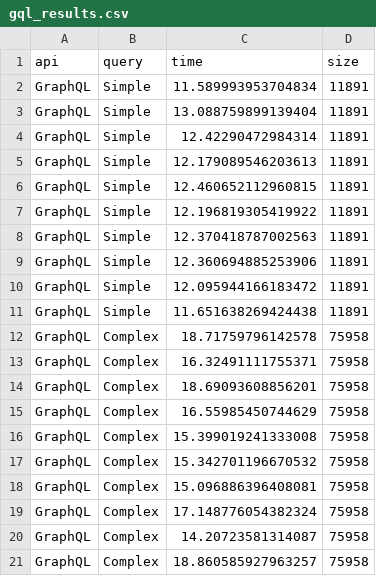
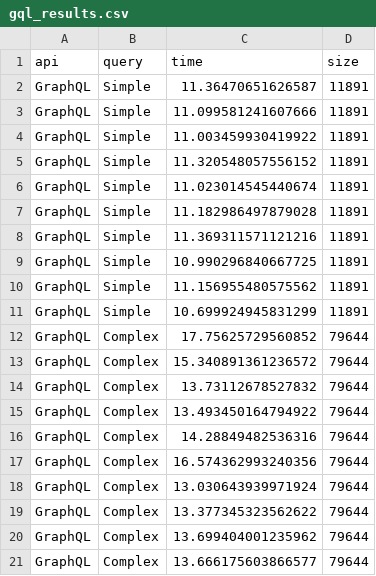
Before and after one commit to GabrieldeSouza1/lab-5, a CSV file: scripts/dataset/gql_results.csv, drawn as a sheet.

```diff
--- a/scripts/dataset/gql_results.csv
+++ b/scripts/dataset/gql_results.csv
@@ -1,21 +1,21 @@
 api,query,time,size
-GraphQL,Simple,11.589993953704834,11891
-GraphQL,Simple,13.088759899139404,11891
-GraphQL,Simple,12.42290472984314,11891
-GraphQL,Simple,12.179089546203613,11891
-GraphQL,Simple,12.460652112960815,11891
-GraphQL,Simple,12.196819305419922,11891
-GraphQL,Simple,12.370418787002563,11891
-GraphQL,Simple,12.360694885253906,11891
-GraphQL,Simple,12.095944166183472,11891
-GraphQL,Simple,11.651638269424438,11891
-GraphQL,Complex,18.71759796142578,75958
-GraphQL,Complex,16.32491111755371,75958
-GraphQL,Complex,18.69093608856201,75958
-GraphQL,Complex,16.55985450744629,75958
-GraphQL,Complex,15.399019241333008,75958
-GraphQL,Complex,15.342701196670532,75958
-GraphQL,Complex,15.096886396408081,75958
-GraphQL,Complex,17.148776054382324,75958
-GraphQL,Complex,14.20723581314087,75958
-GraphQL,Complex,18.860585927963257,75958
+GraphQL,Simple,11.36470651626587,11891
+GraphQL,Simple,11.099581241607666,11891
+GraphQL,Simple,11.003459930419922,11891
+GraphQL,Simple,11.320548057556152,11891
+GraphQL,Simple,11.023014545440674,11891
+GraphQL,Simple,11.182986497879028,11891
+GraphQL,Simple,11.369311571121216,11891
+GraphQL,Simple,10.990296840667725,11891
+GraphQL,Simple,11.156955480575562,11891
+GraphQL,Simple,10.699924945831299,11891
+GraphQL,Complex,17.75625729560852,79644
+GraphQL,Complex,15.340891361236572,79644
+GraphQL,Complex,13.73112678527832,79644
+GraphQL,Complex,13.493450164794922,79644
+GraphQL,Complex,14.28849482536316,79644
+GraphQL,Complex,16.574362993240356,79644
+GraphQL,Complex,13.030643939971924,79644
+GraphQL,Complex,13.377345323562622,79644
+GraphQL,Complex,13.699404001235962,79644
+GraphQL,Complex,13.666175603866577,79644
```
Also changed, not shown: scripts/dataset/rest_results.csv, 1 other file.
